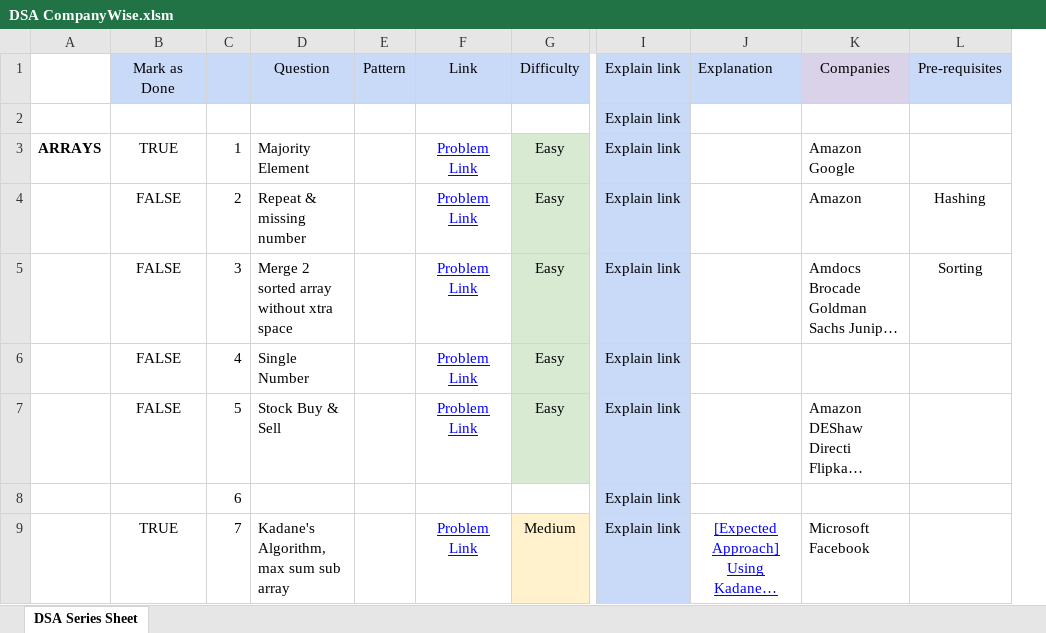
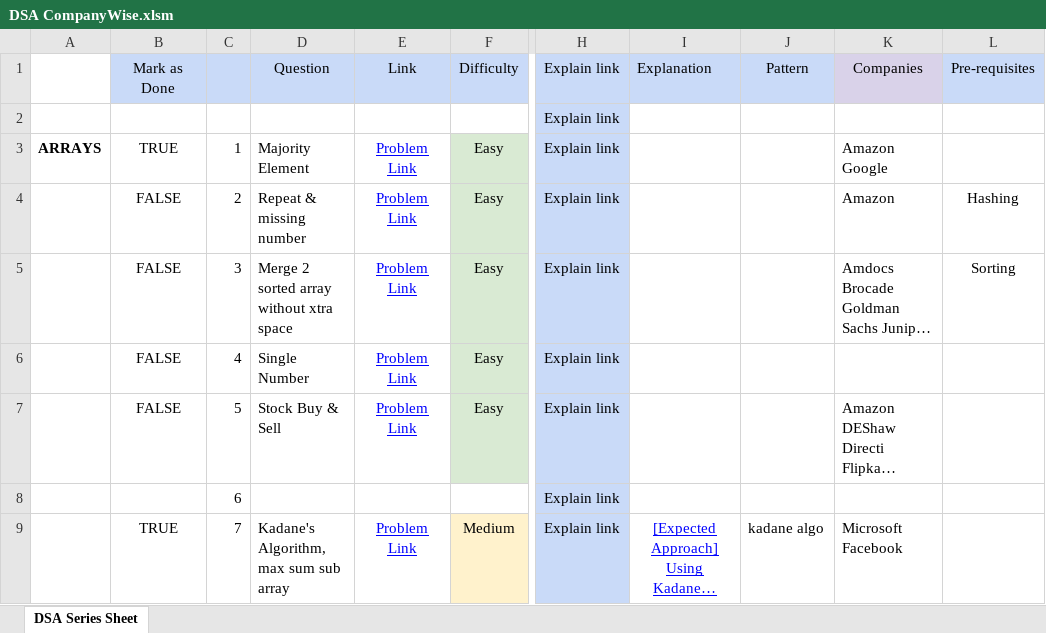
Before and after one commit to deepanshuahalawat/Interview-Prep, an Excel workbook: DSA/DSA CompanyWise.xlsm, sheet DSA Series Sheet, drawn as a sheet; only a part is shown, gaps mark what is left out; long unchanged cells end in …; values as stored, in another font and other column widths than the file's, no borders; conditional formats not drawn; removed rows and columns are numbered as before the commit, all else as after; the diff covers the shown part only; the diff names each change by its address in the sheet, - before the commit and + after, or states it on an @@ line.

```diff
--- a/DSA/DSA CompanyWise.xlsm (sheet DSA Series Sheet)
+++ b/DSA/DSA CompanyWise.xlsm (sheet DSA Series Sheet)
-column E, row 1: Pattern
+column J, rows 1-9: Pattern |  |  |  |  |  |  |  | kadane algo
```
Also changed, not shown: 4 added rows and 3 edited cells elsewhere in this sheet, 14 other files.
